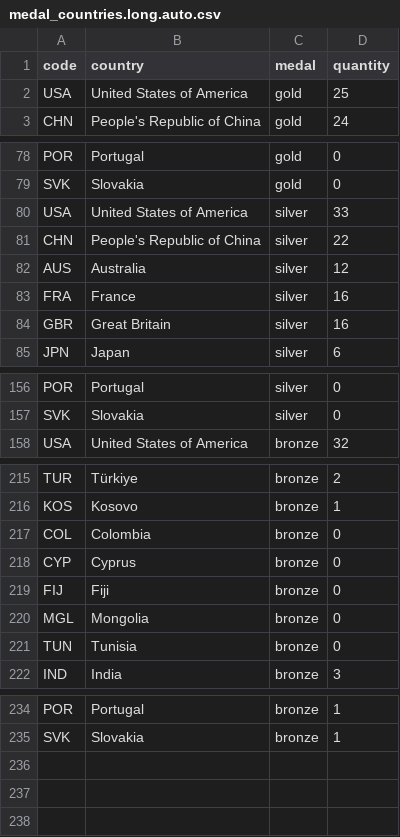
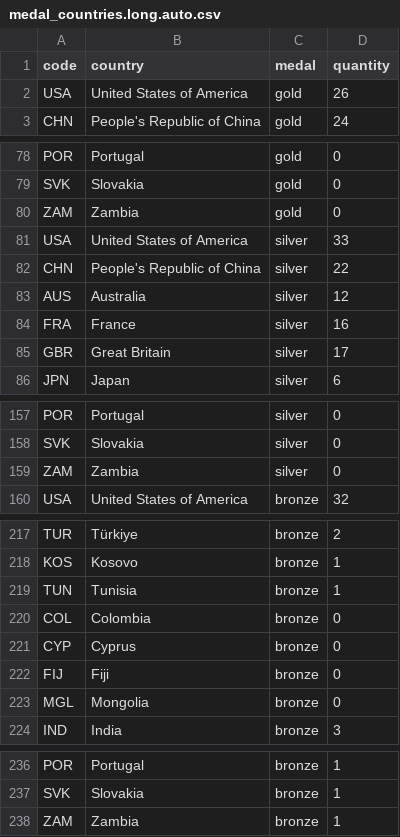
Before and after one commit to taniki/paris2024-data, a CSV file: datasets/medal_countries.long.auto.csv, drawn as a sheet; only a part is shown, gaps mark what is left out; the diff covers the shown part only.

```diff
--- a/datasets/medal_countries.long.auto.csv
+++ b/datasets/medal_countries.long.auto.csv
@@ -1,3 +1,3 @@
 code,country,medal,quantity
-USA,United States of America,gold,25
+USA,United States of America,gold,26
 CHN,People's Republic of China,gold,24
@@ -79,2 +79,3 @@ POR,Portugal,gold,0
 SVK,Slovakia,gold,0
+ZAM,Zambia,gold,0
 USA,United States of America,silver,33
@@ -83,3 +84,3 @@ AUS,Australia,silver,12
 FRA,France,silver,16
-GBR,Great Britain,silver,16
+GBR,Great Britain,silver,17
 JPN,Japan,silver,6
@@ -157,2 +158,3 @@ POR,Portugal,silver,0
 SVK,Slovakia,silver,0
+ZAM,Zambia,silver,0
 USA,United States of America,bronze,32
@@ -216,2 +218,3 @@ TUR,Türkiye,bronze,2
 KOS,Kosovo,bronze,1
+TUN,Tunisia,bronze,1
 COL,Colombia,bronze,0
@@ -220,3 +223,2 @@ FIJ,Fiji,bronze,0
 MGL,Mongolia,bronze,0
-TUN,Tunisia,bronze,0
 IND,India,bronze,3
@@ -235 +237,2 @@ POR,Portugal,bronze,1
 SVK,Slovakia,bronze,1
+ZAM,Zambia,bronze,1
```
Also changed, not shown: 2 moved rows and 1 edited cell elsewhere in this file, datasets/medal_countries.wide.auto.csv, datasets/medallists.csv, 2 other files.
